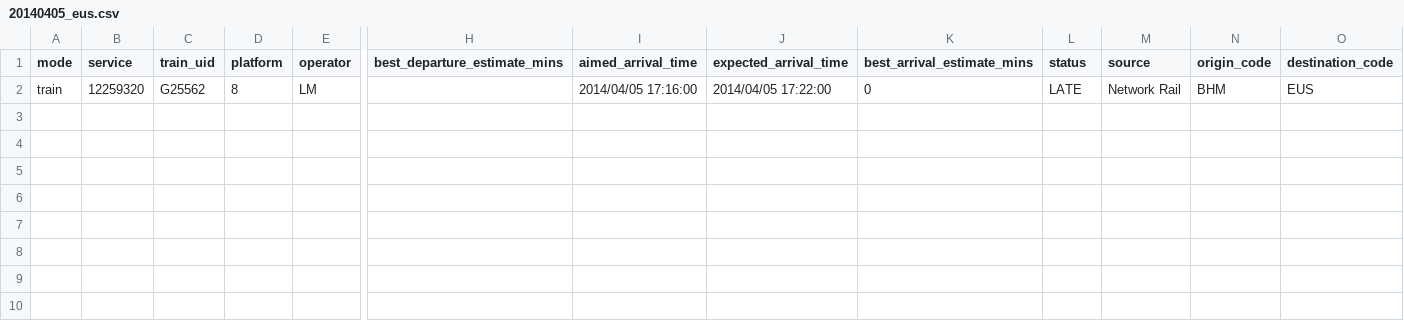
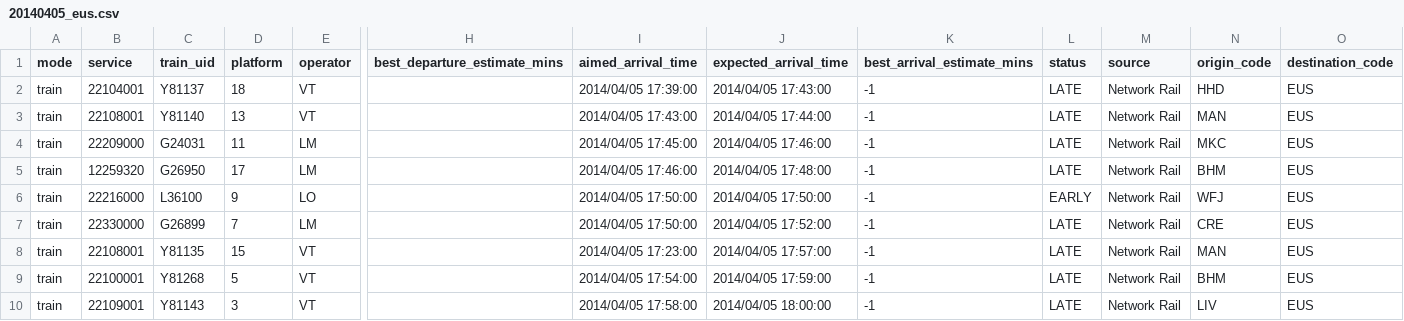
Before and after one commit to giacecco/railsponsibility, a CSV file: data/20140405_eus.csv, drawn as a sheet; only a part is shown, gaps mark what is left out; addresses are those after the commit; rows hold the shown columns only; the diff names each change by its address in the sheet, - before the commit and + after, or states it on an @@ line.

```diff
--- a/data/20140405_eus.csv
+++ b/data/20140405_eus.csv
+row 2: train | 22104001 | Y81137 | 18 | VT |  | 2014/04/05 17:39:00 | 2014/04/05 17:43:00 | -1 | LATE | Network Rail | HHD | EUS
+row 3: train | 22108001 | Y81140 | 13 | VT |  | 2014/04/05 17:43:00 | 2014/04/05 17:44:00 | -1 | LATE | Network Rail | MAN | EUS
+row 4: train | 22209000 | G24031 | 11 | LM |  | 2014/04/05 17:45:00 | 2014/04/05 17:46:00 | -1 | LATE | Network Rail | MKC | EUS
-C5 (train_uid): G25562
+C5 (train_uid): G26950
-D5 (platform): 8
+D5 (platform): 17
-I5 (aimed_arrival_time): 2014/04/05 17:16:00
+I5 (aimed_arrival_time): 2014/04/05 17:46:00
-J5 (expected_arrival_time): 2014/04/05 17:22:00
+J5 (expected_arrival_time): 2014/04/05 17:48:00
-K5 (best_arrival_estimate_mins): 0
+K5 (best_arrival_estimate_mins): -1
+row 6: train | 22216000 | L36100 | 9 | LO |  | 2014/04/05 17:50:00 | 2014/04/05 17:50:00 | -1 | EARLY | Network Rail | WFJ | EUS
+row 7: train | 22330000 | G26899 | 7 | LM |  | 2014/04/05 17:50:00 | 2014/04/05 17:52:00 | -1 | LATE | Network Rail | CRE | EUS
+row 8: train | 22108001 | Y81135 | 15 | VT |  | 2014/04/05 17:23:00 | 2014/04/05 17:57:00 | -1 | LATE | Network Rail | MAN | EUS
+row 9: train | 22100001 | Y81268 | 5 | VT |  | 2014/04/05 17:54:00 | 2014/04/05 17:59:00 | -1 | LATE | Network Rail | BHM | EUS
+row 10: train | 22109001 | Y81143 | 3 | VT |  | 2014/04/05 17:58:00 | 2014/04/05 18:00:00 | -1 | LATE | Network Rail | LIV | EUS
```
Also changed, not shown: 3 other files.
